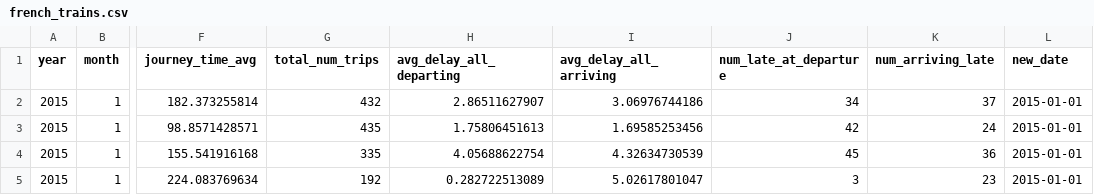
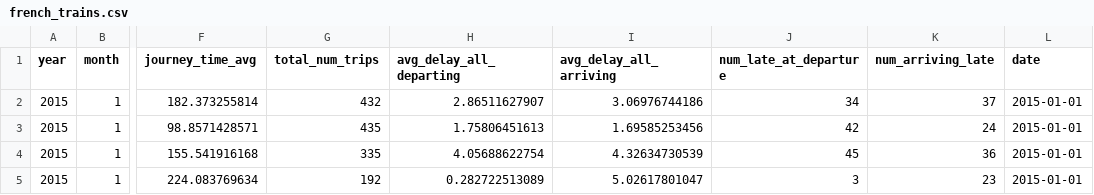
Before and after one commit to yoitsjenna/nRc-WiSI, a CSV file: 03_ggplot2-02_13-JUL-2023/french_trains.csv, drawn as a sheet; only a part is shown, gaps mark what is left out; the diff names each change by its address in the sheet, - before the commit and + after, or states it on an @@ line.

```diff
--- a/03_ggplot2-02_13-JUL-2023/french_trains.csv
+++ b/03_ggplot2-02_13-JUL-2023/french_trains.csv
-L1: new_date
+L1: date
```
Also changed, not shown: 1 other file.
